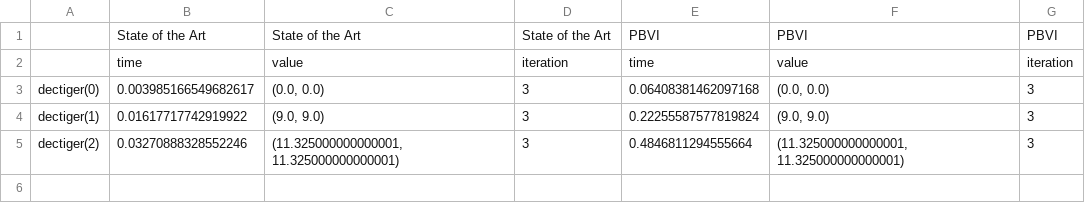
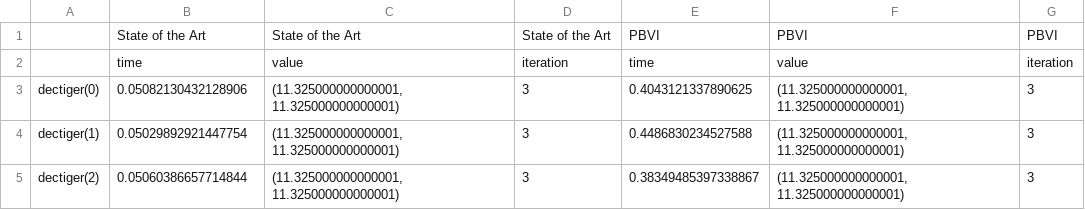
Before and after one commit to izzikampono/Thesis, a CSV file: processed_results/cooperative_dectiger.csv, drawn as a sheet.

```diff
--- a/processed_results/cooperative_dectiger.csv
+++ b/processed_results/cooperative_dectiger.csv
@@ -2,4 +2,4 @@
 ,time,value,iteration,time,value,iteration
-dectiger(0),0.003985166549682617,"(0.0, 0.0)",3,0.06408381462097168,"(0.0, 0.0)",3
-dectiger(1),0.01617717742919922,"(9.0, 9.0)",3,0.22255587577819824,"(9.0, 9.0)",3
-dectiger(2),0.03270888328552246,"(11.325000000000001, 11.325000000000001)",3,0.4846811294555664,"(11.325000000000001, 11.325000000000001)",3
+dectiger(0),0.05082130432128906,"(11.325000000000001, 11.325000000000001)",3,0.4043121337890625,"(11.325000000000001, 11.325000000000001)",3
+dectiger(1),0.05029892921447754,"(11.325000000000001, 11.325000000000001)",3,0.4486830234527588,"(11.325000000000001, 11.325000000000001)",3
+dectiger(2),0.05060386657714844,"(11.325000000000001, 11.325000000000001)",3,0.38349485397338867,"(11.325000000000001, 11.325000000000001)",3
```
Also changed, not shown: processed_results/stackelberg_dectiger.csv, processed_results/zerosum_dectiger.csv, 47 other files.
